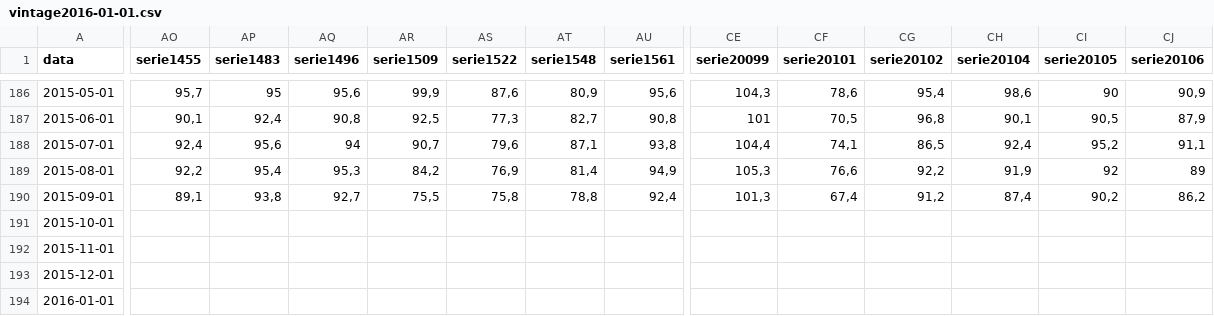
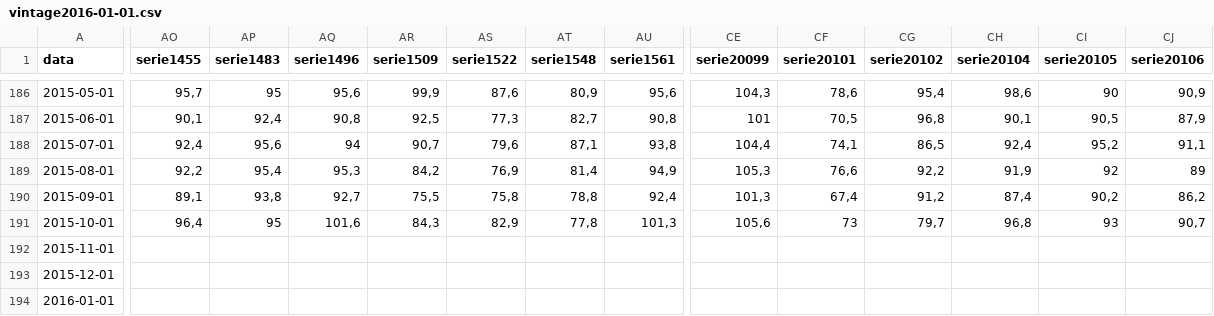
Before and after one commit to tiagogmartins/ArtigoBR, a CSV file: scripts/vintages/vintage2016-01-01.csv, drawn as a sheet; only a part is shown, gaps mark what is left out; the diff covers the shown part only; the diff names each change by its address in the sheet, - before the commit and + after, or states it on an @@ line.

```diff
--- a/scripts/vintages/vintage2016-01-01.csv
+++ b/scripts/vintages/vintage2016-01-01.csv
-AO191 (serie1455): (empty)
+AO191 (serie1455): 96,4
-AP191 (serie1483): (empty)
+AP191 (serie1483): 95
-AQ191 (serie1496): (empty)
+AQ191 (serie1496): 101,6
-AR191 (serie1509): (empty)
+AR191 (serie1509): 84,3
-AS191 (serie1522): (empty)
+AS191 (serie1522): 82,9
-AT191 (serie1548): (empty)
+AT191 (serie1548): 77,8
-AU191 (serie1561): (empty)
+AU191 (serie1561): 101,3
-CE191 (serie20099): (empty)
+CE191 (serie20099): 105,6
-CF191 (serie20101): (empty)
+CF191 (serie20101): 73
-CG191 (serie20102): (empty)
+CG191 (serie20102): 79,7
-CH191 (serie20104): (empty)
+CH191 (serie20104): 96,8
-CI191 (serie20105): (empty)
+CI191 (serie20105): 93
-CJ191 (serie20106): (empty)
+CJ191 (serie20106): 90,7
```
Also changed, not shown: 23 edited cells elsewhere in this file, scripts/vintages/vintage2015-11-27.csv, scripts/vintages/vintage2015-12-04.csv, 5 other files.
